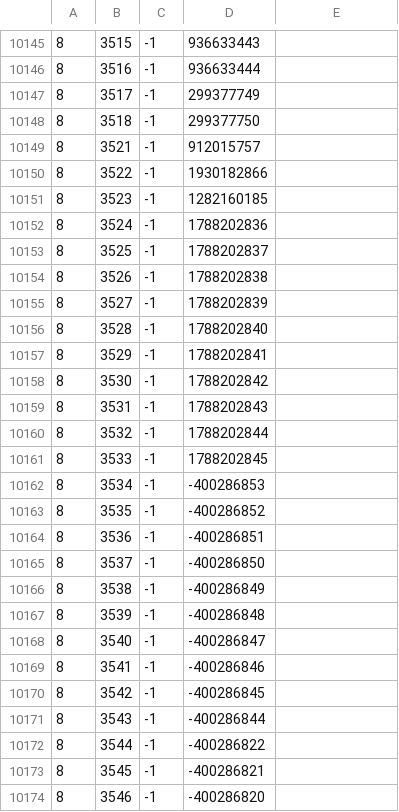
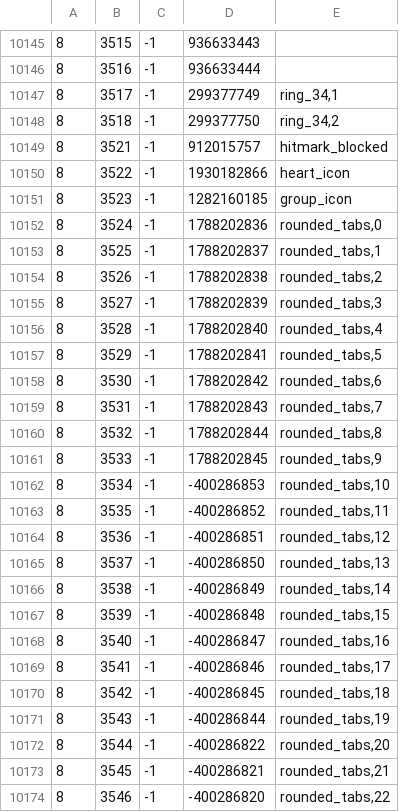
Before and after one commit to Joshua-F/cache-names, a TSV file: names.tsv, drawn as a sheet; only a part is shown, gaps mark what is left out; the diff covers the shown part only.

```diff
--- a/names.tsv
+++ b/names.tsv
@@ -10146,29 +10146,29 @@
 8	3516	-1	936633444	
-8	3517	-1	299377749	
-8	3518	-1	299377750	
-8	3521	-1	912015757	
-8	3522	-1	1930182866	
-8	3523	-1	1282160185	
-8	3524	-1	1788202836	
-8	3525	-1	1788202837	
-8	3526	-1	1788202838	
-8	3527	-1	1788202839	
-8	3528	-1	1788202840	
-8	3529	-1	1788202841	
-8	3530	-1	1788202842	
-8	3531	-1	1788202843	
-8	3532	-1	1788202844	
-8	3533	-1	1788202845	
-8	3534	-1	-400286853	
-8	3535	-1	-400286852	
-8	3536	-1	-400286851	
-8	3537	-1	-400286850	
-8	3538	-1	-400286849	
-8	3539	-1	-400286848	
-8	3540	-1	-400286847	
-8	3541	-1	-400286846	
-8	3542	-1	-400286845	
-8	3543	-1	-400286844	
-8	3544	-1	-400286822	
-8	3545	-1	-400286821	
-8	3546	-1	-400286820	
+8	3517	-1	299377749	ring_34,1
+8	3518	-1	299377750	ring_34,2
+8	3521	-1	912015757	hitmark_blocked
+8	3522	-1	1930182866	heart_icon
+8	3523	-1	1282160185	group_icon
+8	3524	-1	1788202836	rounded_tabs,0
+8	3525	-1	1788202837	rounded_tabs,1
+8	3526	-1	1788202838	rounded_tabs,2
+8	3527	-1	1788202839	rounded_tabs,3
+8	3528	-1	1788202840	rounded_tabs,4
+8	3529	-1	1788202841	rounded_tabs,5
+8	3530	-1	1788202842	rounded_tabs,6
+8	3531	-1	1788202843	rounded_tabs,7
+8	3532	-1	1788202844	rounded_tabs,8
+8	3533	-1	1788202845	rounded_tabs,9
+8	3534	-1	-400286853	rounded_tabs,10
+8	3535	-1	-400286852	rounded_tabs,11
+8	3536	-1	-400286851	rounded_tabs,12
+8	3537	-1	-400286850	rounded_tabs,13
+8	3538	-1	-400286849	rounded_tabs,14
+8	3539	-1	-400286848	rounded_tabs,15
+8	3540	-1	-400286847	rounded_tabs,16
+8	3541	-1	-400286846	rounded_tabs,17
+8	3542	-1	-400286845	rounded_tabs,18
+8	3543	-1	-400286844	rounded_tabs,19
+8	3544	-1	-400286822	rounded_tabs,20
+8	3545	-1	-400286821	rounded_tabs,21
+8	3546	-1	-400286820	rounded_tabs,22
```
Also changed, not shown: 55 edited cells elsewhere in this file, individual-names.tsv, 1 other file.
